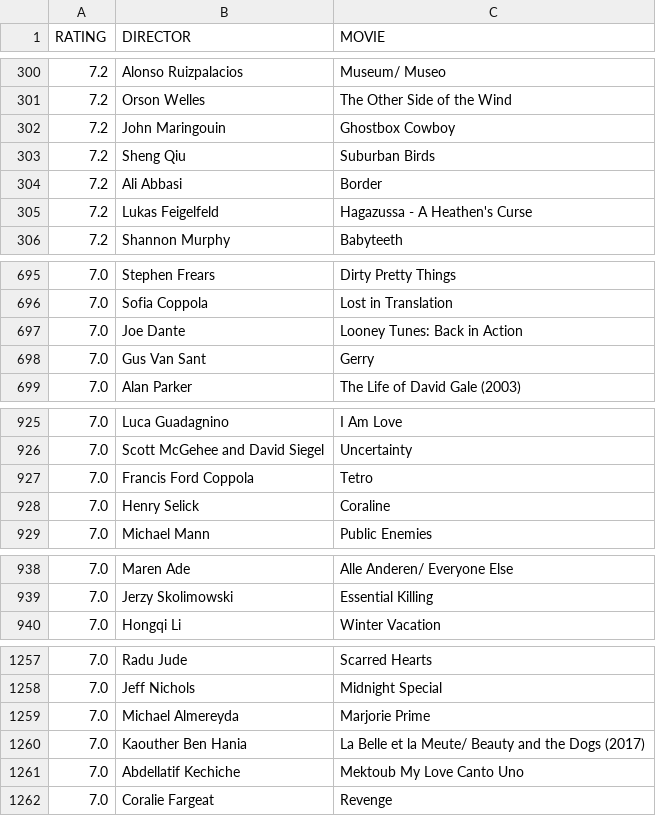
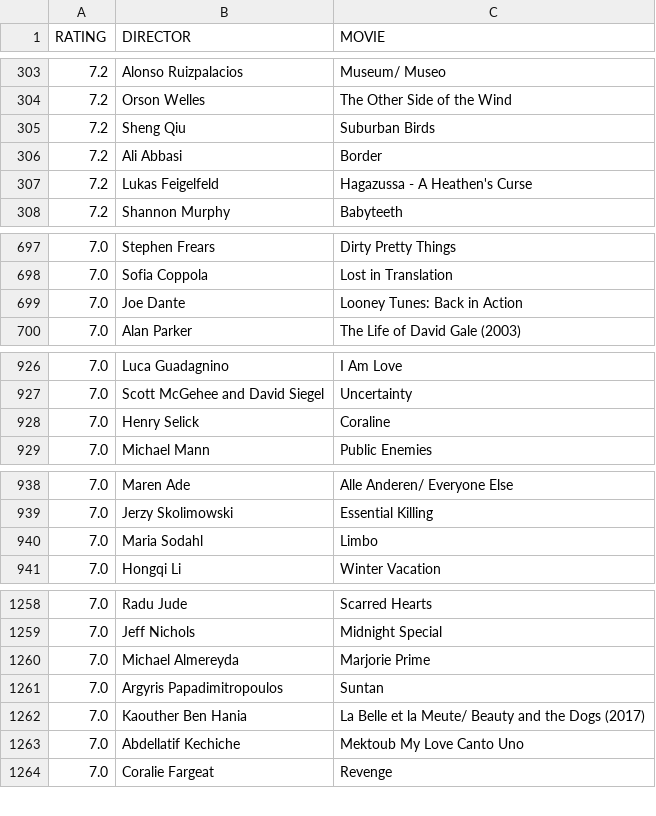
Before and after one commit to gammaray05/scarufficinema, a CSV file: list.csv, drawn as a sheet; only a part is shown, gaps mark what is left out; removed rows and columns are numbered as before the commit, all else as after; the diff covers the shown part only; the diff names each change by its address in the sheet, - before the commit and + after, or states it on an @@ line.

```diff
--- a/list.csv
+++ b/list.csv
-row 302: 7.2 | John Maringouin | Ghostbox Cowboy
-row 698: 7.0 | Gus Van Sant | Gerry
-row 927: 7.0 | Francis Ford Coppola | Tetro
+row 940: 7.0 | Maria Sodahl | Limbo
+row 1261: 7.0 | Argyris Papadimitropoulos | Suntan
```
Also changed, not shown: 6 added rows and 2 removed rows elsewhere in this file, 1 other file.
